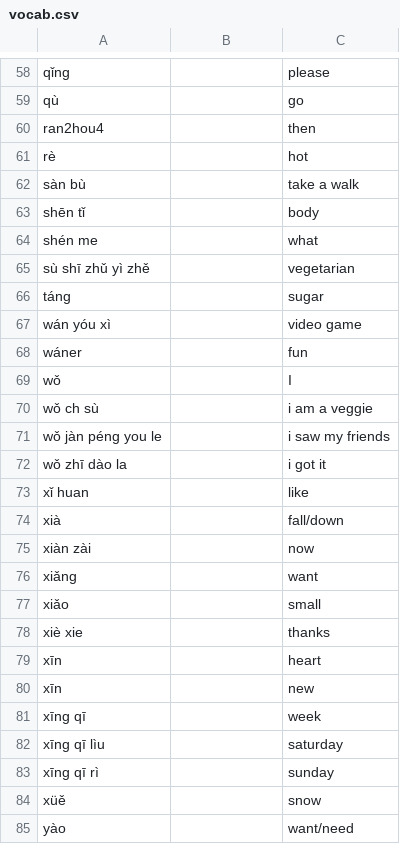
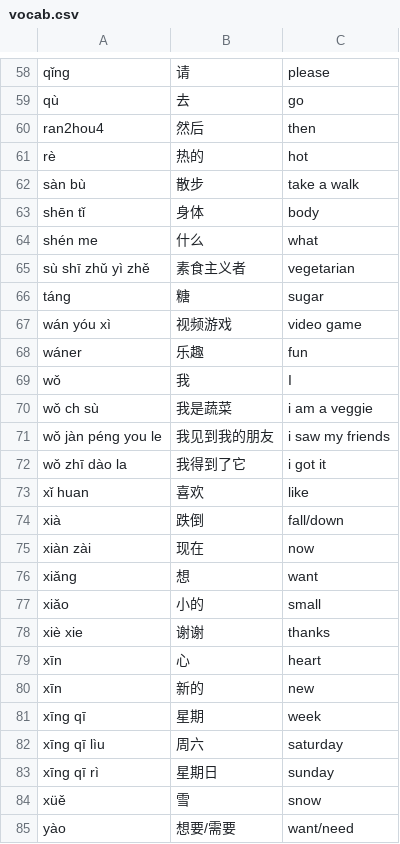
Before and after one commit to meermouse/speak-chinese, a CSV file: vocab.csv, drawn as a sheet; only a part is shown, gaps mark what is left out; the diff covers the shown part only; the diff names each change by its address in the sheet, - before the commit and + after, or states it on an @@ line.

```diff
--- a/vocab.csv
+++ b/vocab.csv
-B58: (empty)
+B58: 请
-B59: (empty)
+B59: 去
-B60: (empty)
+B60: 然后
-B61: (empty)
+B61: 热的
-B62: (empty)
+B62: 散步
-B63: (empty)
+B63: 身体
-B64: (empty)
+B64: 什么
-B65: (empty)
+B65: 素食主义者
-B66: (empty)
+B66: 糖
-B67: (empty)
+B67: 视频游戏
-B68: (empty)
+B68: 乐趣
-B69: (empty)
+B69: 我
-B70: (empty)
+B70: 我是蔬菜
-B71: (empty)
+B71: 我见到我的朋友
-B72: (empty)
+B72: 我得到了它
-B73: (empty)
+B73: 喜欢
-B74: (empty)
+B74: 跌倒
-B75: (empty)
+B75: 现在
-B76: (empty)
+B76: 想
-B77: (empty)
+B77: 小的
-B78: (empty)
+B78: 谢谢
-B79: (empty)
+B79: 心
-B80: (empty)
+B80: 新的
-B81: (empty)
+B81: 星期
-B82: (empty)
+B82: 周六
-B83: (empty)
+B83: 星期日
-B84: (empty)
+B84: 雪
-B85: (empty)
+B85: 想要/需要
```
Also changed, not shown: 84 edited cells elsewhere in this file, 1 other file.
